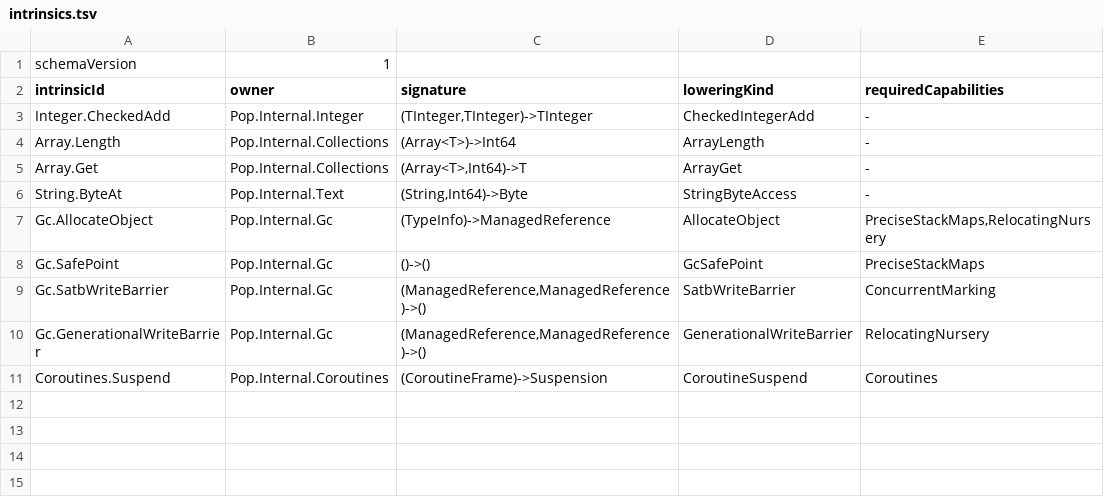
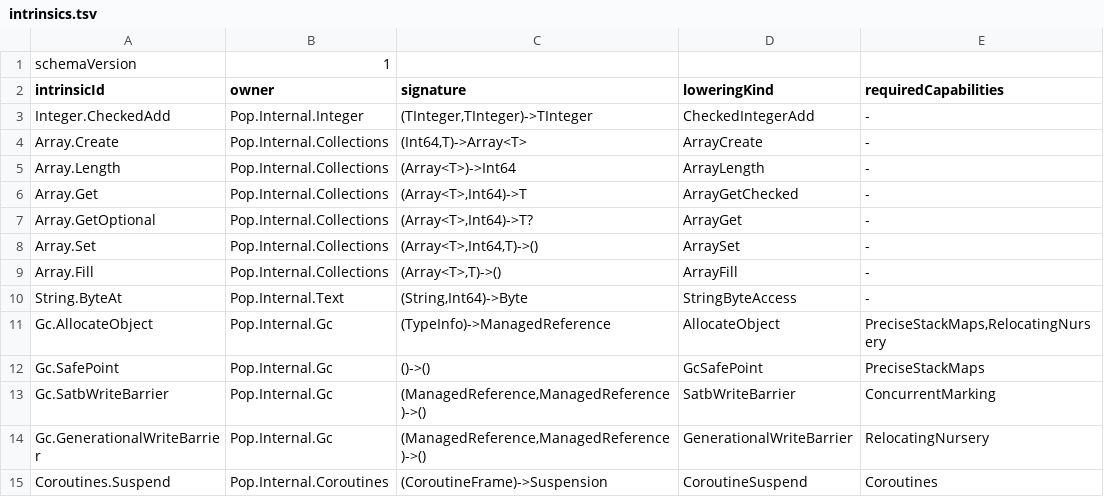
Before and after one commit to kleeedolinux/pop, a TSV file: libraries/internal/bootstrap/intrinsics.tsv, drawn as a sheet.

Commit message:
array optimization

```diff
--- a/libraries/internal/bootstrap/intrinsics.tsv
+++ b/libraries/internal/bootstrap/intrinsics.tsv
@@ -3,4 +3,8 @@ intrinsicId	owner	signature	loweringKind	requiredCapabilities
 Integer.CheckedAdd	Pop.Internal.Integer	(TInteger,TInteger)->TInteger	CheckedIntegerAdd	-
+Array.Create	Pop.Internal.Collections	(Int64,T)->Array<T>	ArrayCreate	-
 Array.Length	Pop.Internal.Collections	(Array<T>)->Int64	ArrayLength	-
-Array.Get	Pop.Internal.Collections	(Array<T>,Int64)->T	ArrayGet	-
+Array.Get	Pop.Internal.Collections	(Array<T>,Int64)->T	ArrayGetChecked	-
+Array.GetOptional	Pop.Internal.Collections	(Array<T>,Int64)->T?	ArrayGet	-
+Array.Set	Pop.Internal.Collections	(Array<T>,Int64,T)->()	ArraySet	-
+Array.Fill	Pop.Internal.Collections	(Array<T>,T)->()	ArrayFill	-
 String.ByteAt	Pop.Internal.Text	(String,Int64)->Byte	StringByteAccess	-
```
Also changed, not shown: 32 other files.
